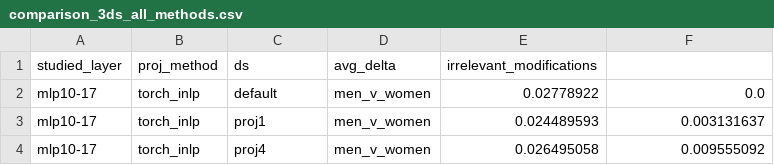
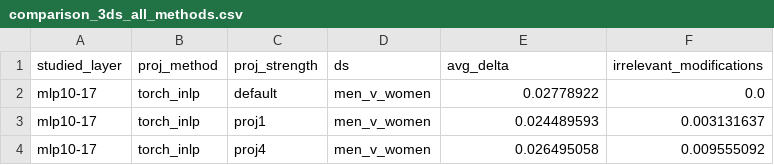
Before and after one commit to FabienRoger/LLM-Audting-Experiments, a CSV file: results/comparison_3ds_all_methods.csv, drawn as a sheet; only a part is shown.

Commit message:
Add and analyse results

```diff
--- a/results/comparison_3ds_all_methods.csv
+++ b/results/comparison_3ds_all_methods.csv
@@ -1,2 +1,2 @@
-studied_layer,proj_method,ds,avg_delta,irrelevant_modifications
+studied_layer,proj_method,proj_strength,ds,avg_delta,irrelevant_modifications
 mlp10-17,torch_inlp,default,men_v_women,0.02778922,0.0
```
Also changed, not shown: 1 other file.
